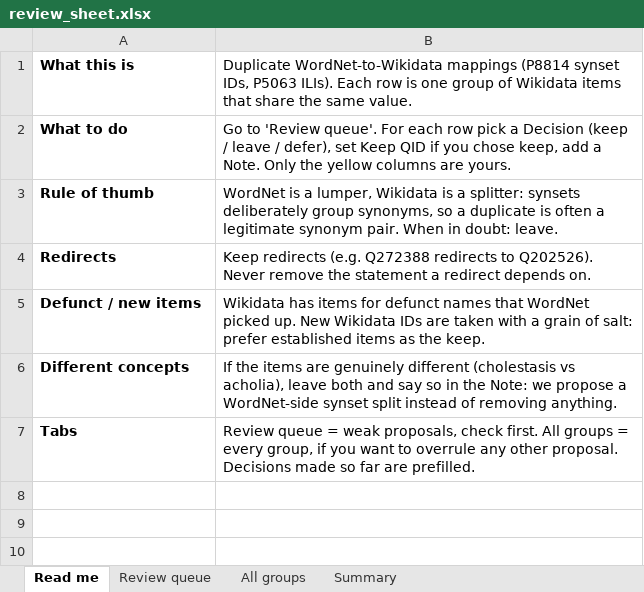
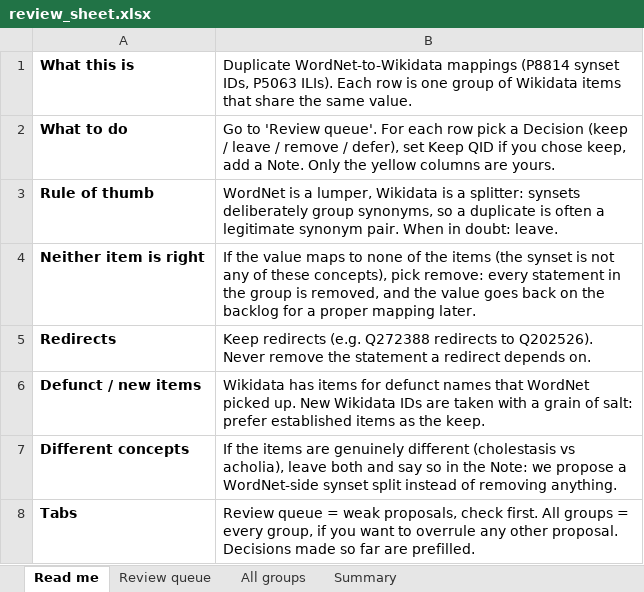
Before and after one commit to yapy28/Wordnet2Wikidata-Mappings, an Excel workbook: data/output/20261101/review_sheet.xlsx, sheet Read me, drawn as a sheet; values as stored, in another font and other column widths than the file's, no borders; the diff names each change by its address in the sheet, - before the commit and + after, or states it on an @@ line.

Commit message:
Add 'remove' as a fourth review decision: no item keeps the value
Found during the first real review round: some groups wrongly carry the
value on every item (e.g. P8814 00123481-n), and the vocabulary could not
express it - only accept-the-keeper (keep), reject-the-frame (leave), or
park (defer). A 'remove' decision now means the value belongs on none of
the group's items.

- decisions.csv accepts action=remove (import_decisions, load_decisions)
- apply_decision returns ('remove', 'decision_remove'); both processors
  log keep_qid='' + remove_qids=all and write QS lines without the
  S248|keep tail (no item is cited as the keeper)
- dashboard: load_fixes parses both line shapes; decision_remove rows
  render as Remove per statement and never count as weak
- review sheet: dropdown, Decision help text and a 'Neither item is
  right' guide row; regenerated review_sheet.xlsx and dashboard
- tests: reconcile suite understands remove-all groups; 8 new unit tests

The Toolforge review app part of this change lives on the
toolforge-review-app branch with the rest of the app work.

Generated by Mistral Vibe.
Co-Authored-By: Mistral Vibe <vibe@mistral.ai>

```diff
--- a/data/output/20261101/review_sheet.xlsx (sheet Read me)
+++ b/data/output/20261101/review_sheet.xlsx (sheet Read me)
-B2: …leave / defer), set…
+B2: …leave / remove / defer), set…
+row 4: Neither item is right | If the value maps to none of the items (the synset is not any of these concepts), pick remove: every statement in the group is removed, and the value goes back on the backlog for a proper mapping later.
```
Also changed, not shown: 9 other files.
